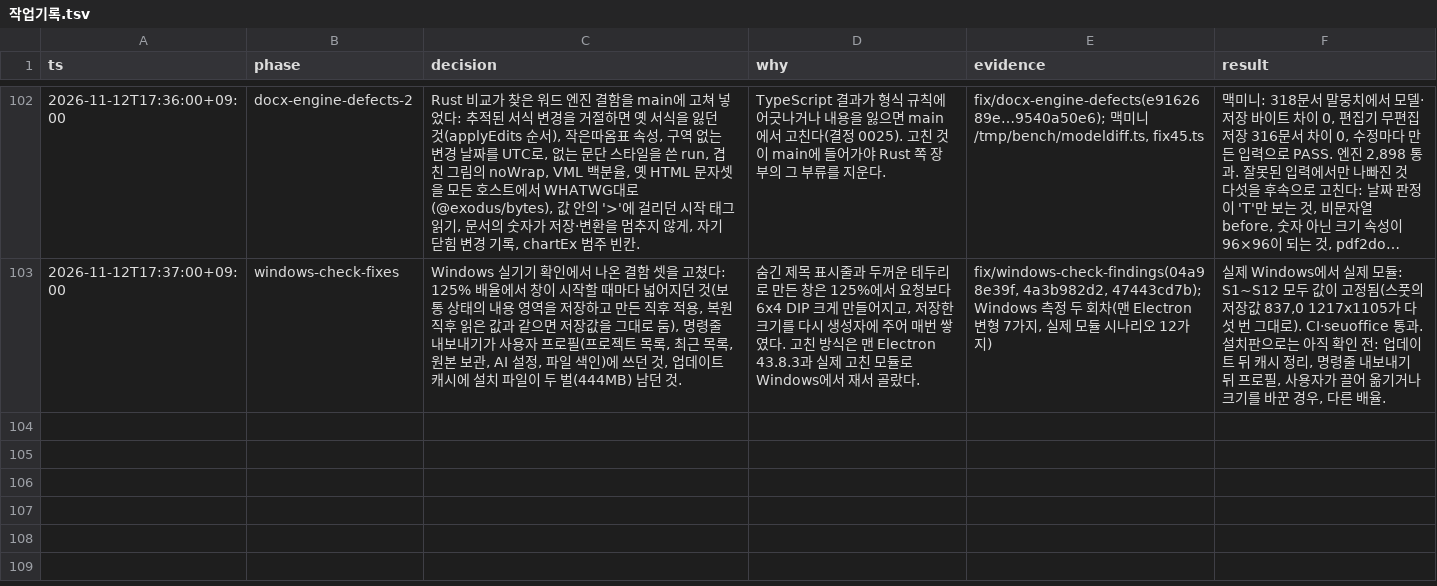
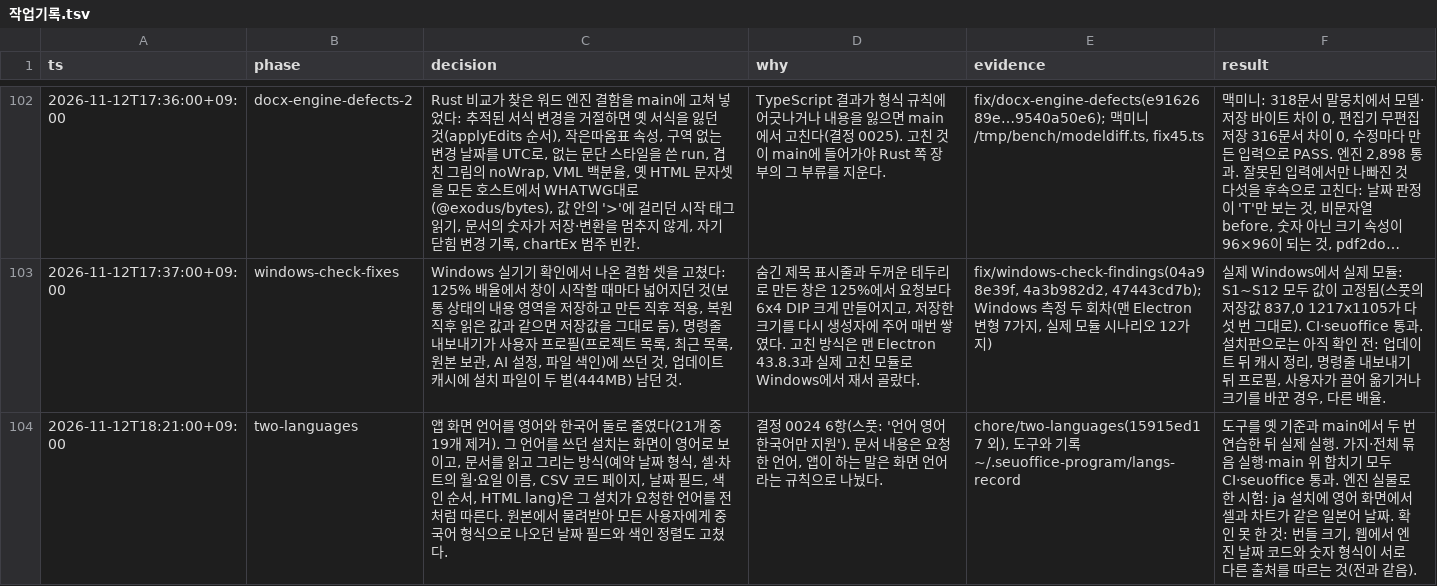
Before and after one commit to SeuPut0705/seuoffice, a TSV file: docs/seuoffice/작업기록.tsv, drawn as a sheet; only a part is shown, gaps mark what is left out; long unchanged cells end in …; the diff names each change by its address in the sheet, - before the commit and + after, or states it on an @@ line.

Commit message:
docs(seuoffice): record the reduction to two interface languages

```diff
--- a/docs/seuoffice/작업기록.tsv
+++ b/docs/seuoffice/작업기록.tsv
+row 104: 2026-11-12T18:21:00+09:00 | two-languages | 앱 화면 언어를 영어와 한국어 둘로 줄였다(21개 중 19개 제거). 그 언어를 쓰던 설치는 화면이 영어로 보이고, 문서를 읽고 그리는 방식(예약 날짜 형식, 셀·차트의 월·요일 이름, CSV 코드 페이지, 날짜 필드, 색인 순서, HTML lang)은 그 설치가 요청한 언어를 전처럼 따른다. 원본에서 물려받아 모든 사용자에게 중국어 형식으로 나오던 날짜 필드와 색인 정렬도 고쳤다. | 결정 0024 6항(스풋: '언어 영어 한국어만 지원'). 문서 내용은 요청한 언어, 앱이 하는 말은 화면 언어라는 규칙으로 나눴다. | chore/two-languages(15915ed17 외), 도구와 기록 ~/.seuoffice-program/langs-record | 도구를 옛 기준과 main에서 두 번 연습한 뒤 실제 실행. 가지·전체 묶음 실행·main 위 합치기 모두 CI·seuoffice 통과. 엔진 실물로 한 시험: ja 설치에 영어 화면에서 셀과 차트가 같은 일본어 날짜. 확인 못 한 것: 번들 크기, 웹에서 엔진 날짜 코드와 숫자 형식이 서로 다른 출처를 따르는 것(전과 같음).
```
